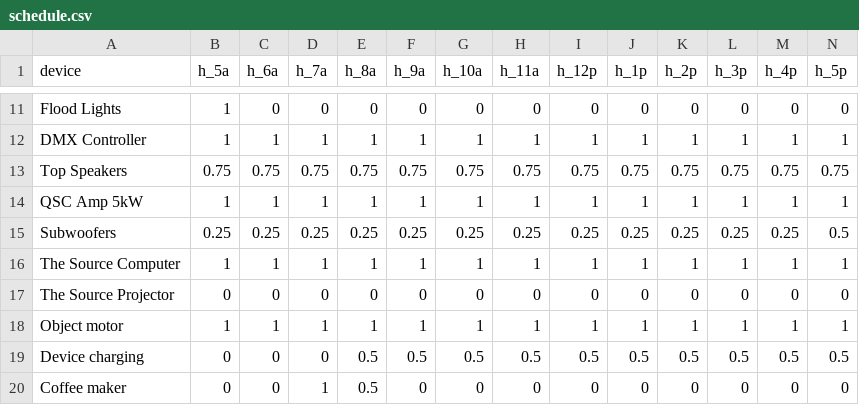
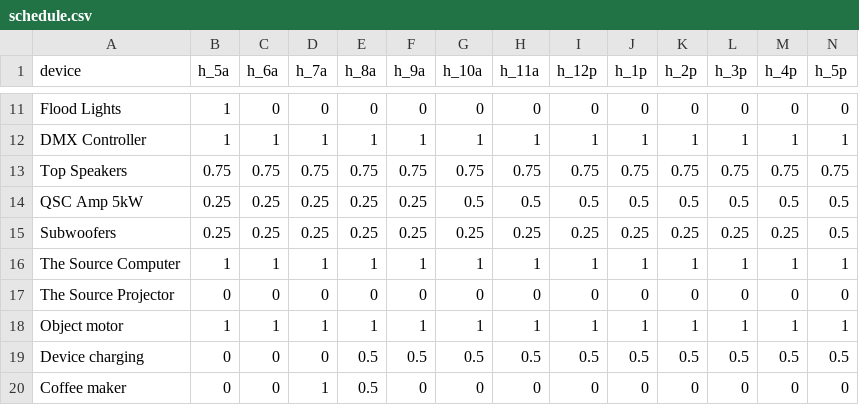
Before and after one commit to asadgo/power-the-cave-2026, a CSV file: data/schedule.csv, drawn as a sheet; only a part is shown, gaps mark what is left out; the diff covers the shown part only; the diff names each change by its address in the sheet, - before the commit and + after, or states it on an @@ line.

```diff
--- a/data/schedule.csv
+++ b/data/schedule.csv
-B14 (h_5a): 1
+B14 (h_5a): 0.25
-C14 (h_6a): 1
+C14 (h_6a): 0.25
-D14 (h_7a): 1
+D14 (h_7a): 0.25
-E14 (h_8a): 1
+E14 (h_8a): 0.25
-F14 (h_9a): 1
+F14 (h_9a): 0.25
-G14 (h_10a): 1
+G14 (h_10a): 0.5
-H14 (h_11a): 1
+H14 (h_11a): 0.5
-I14 (h_12p): 1
+I14 (h_12p): 0.5
-J14 (h_1p): 1
+J14 (h_1p): 0.5
-K14 (h_2p): 1
+K14 (h_2p): 0.5
-L14 (h_3p): 1
+L14 (h_3p): 0.5
-M14 (h_4p): 1
+M14 (h_4p): 0.5
-N14 (h_5p): 1
+N14 (h_5p): 0.5
```
Also changed, not shown: 4 edited cells elsewhere in this file, data/devices.csv, data/log.csv.
